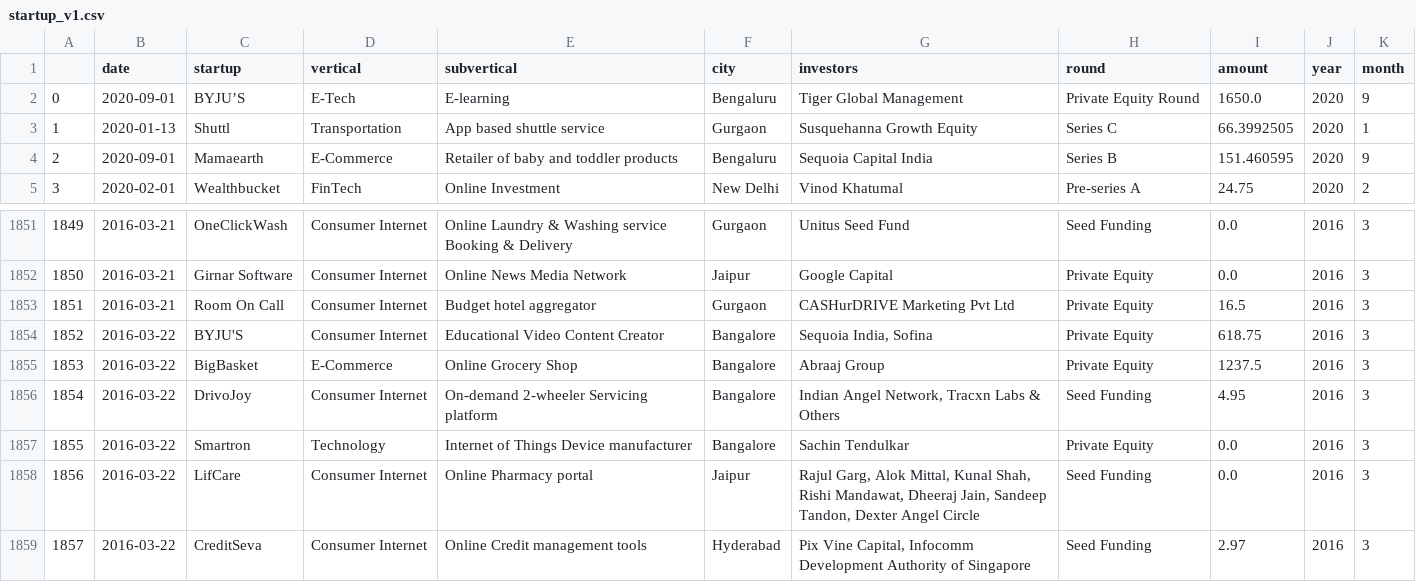
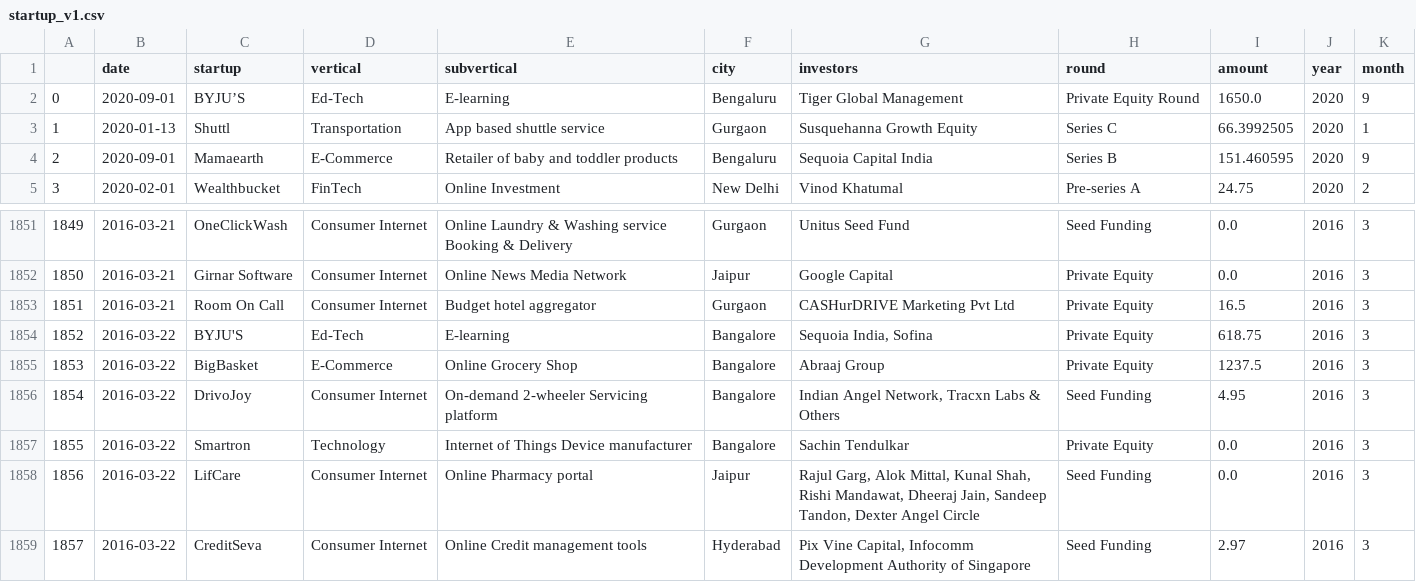
Before and after one commit to sourav664/startup-analysis-using-streamlit, a CSV file: startup_v1.csv, drawn as a sheet; only a part is shown, gaps mark what is left out; the diff covers the shown part only.

```diff
--- a/startup_v1.csv
+++ b/startup_v1.csv
@@ -1,3 +1,3 @@
 ,date,startup,vertical,subvertical,city,investors,round,amount,year,month
-0,2020-09-01,BYJU’S,E-Tech,E-learning,Bengaluru,Tiger Global Management,Private Equity Round,1650.0,2020,9
+0,2020-09-01,BYJU’S,Ed-Tech,E-learning,Bengaluru,Tiger Global Management,Private Equity Round,1650.0,2020,9
 1,2020-01-13,Shuttl,Transportation,App based shuttle service,Gurgaon,Susquehanna Growth Equity,Series C,66.3992505,2020,1
@@ -1853,3 +1853,3 @@
 1851,2016-03-21,Room On Call,Consumer Internet,Budget hotel aggregator,Gurgaon,CASHurDRIVE Marketing Pvt Ltd,Private Equity,16.5,2016,3
-1852,2016-03-22,BYJU'S,Consumer Internet,Educational Video Content Creator,Bangalore,"Sequoia India, Sofina",Private Equity,618.75,2016,3
+1852,2016-03-22,BYJU'S,Ed-Tech,E-learning,Bangalore,"Sequoia India, Sofina",Private Equity,618.75,2016,3
 1853,2016-03-22,BigBasket,E-Commerce,Online Grocery Shop,Bangalore,Abraaj Group,Private Equity,1237.5,2016,3
```
Also changed, not shown: 10 edited cells elsewhere in this file, 1 other file.
